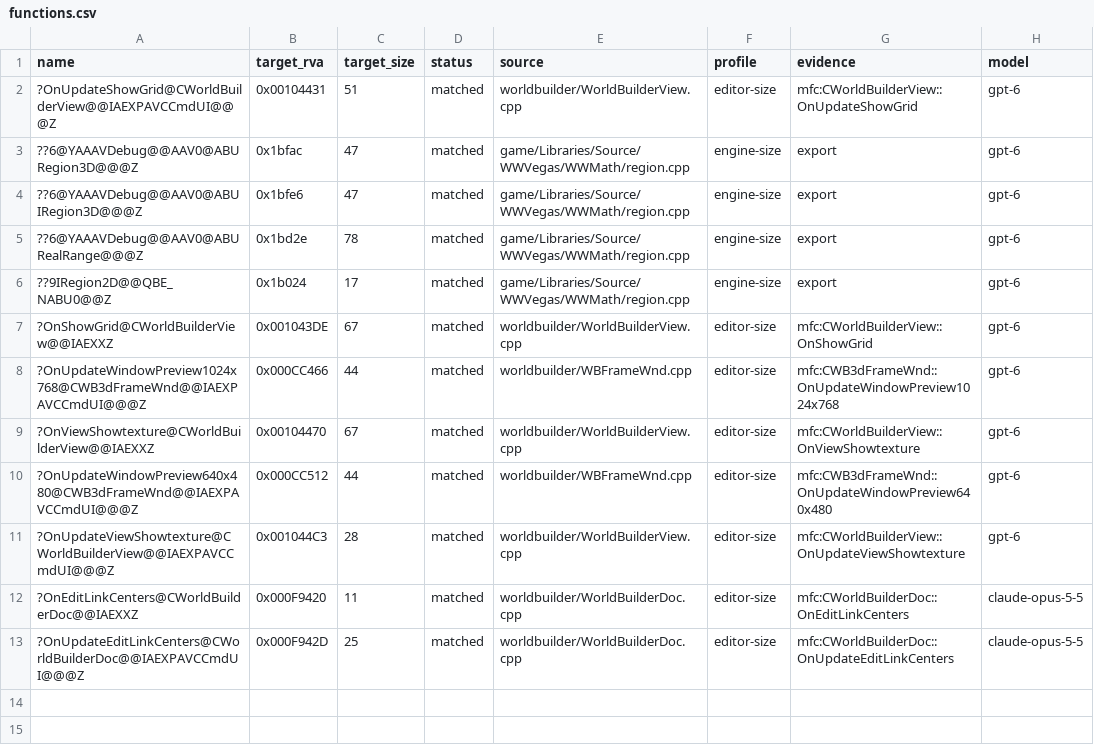
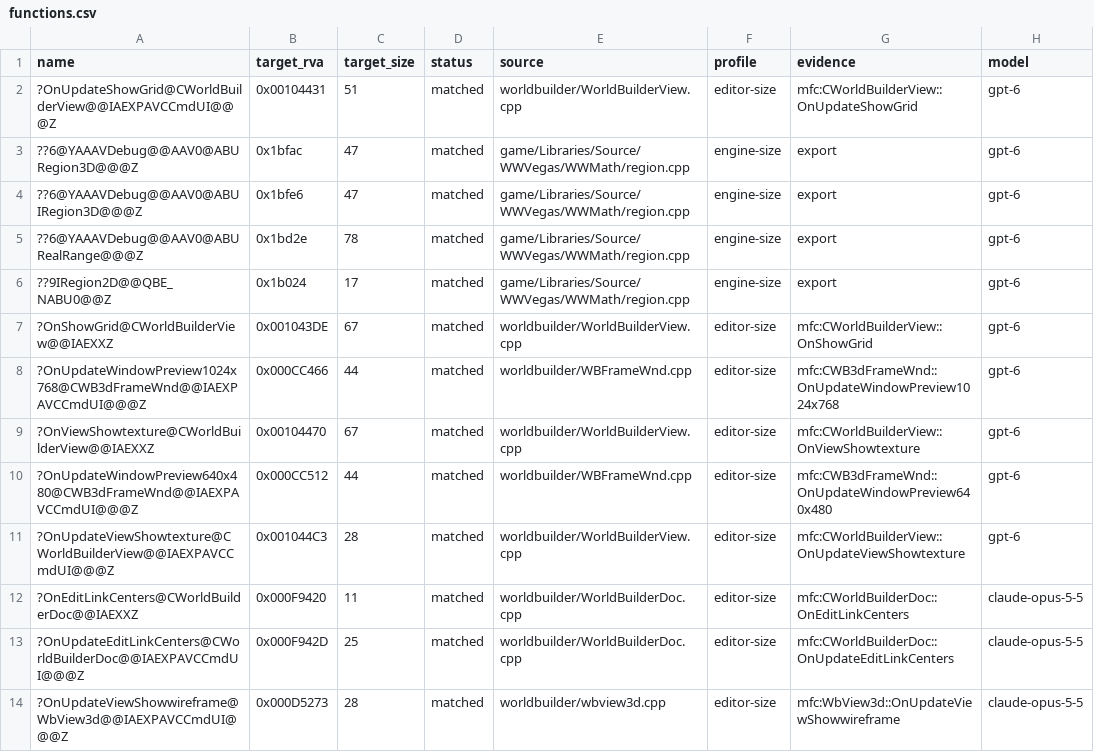
Before and after one commit to AA-plus/Open-BFME-1, a CSV file: targets/worldbuilder/reverse/functions.csv, drawn as a sheet.

Commit message:
WorldBuilder: match WbView3d::OnUpdateViewShowwireframe (28 B at 0x000D5273)

```diff
--- a/targets/worldbuilder/reverse/functions.csv
+++ b/targets/worldbuilder/reverse/functions.csv
@@ -13 +13,2 @@ name,target_rva,target_size,status,source,profile,evidence,model
 ?OnUpdateEditLinkCenters@CWorldBuilderDoc@@IAEXPAVCCmdUI@@@Z,0x000F942D,25,matched,worldbuilder/WorldBuilderDoc.cpp,editor-size,mfc:CWorldBuilderDoc::OnUpdateEditLinkCenters,claude-opus-5-5
+?OnUpdateViewShowwireframe@WbView3d@@IAEXPAVCCmdUI@@@Z,0x000D5273,28,matched,worldbuilder/wbview3d.cpp,editor-size,mfc:WbView3d::OnUpdateViewShowwireframe,claude-opus-5-5
```
Also changed, not shown: 1 other file.
